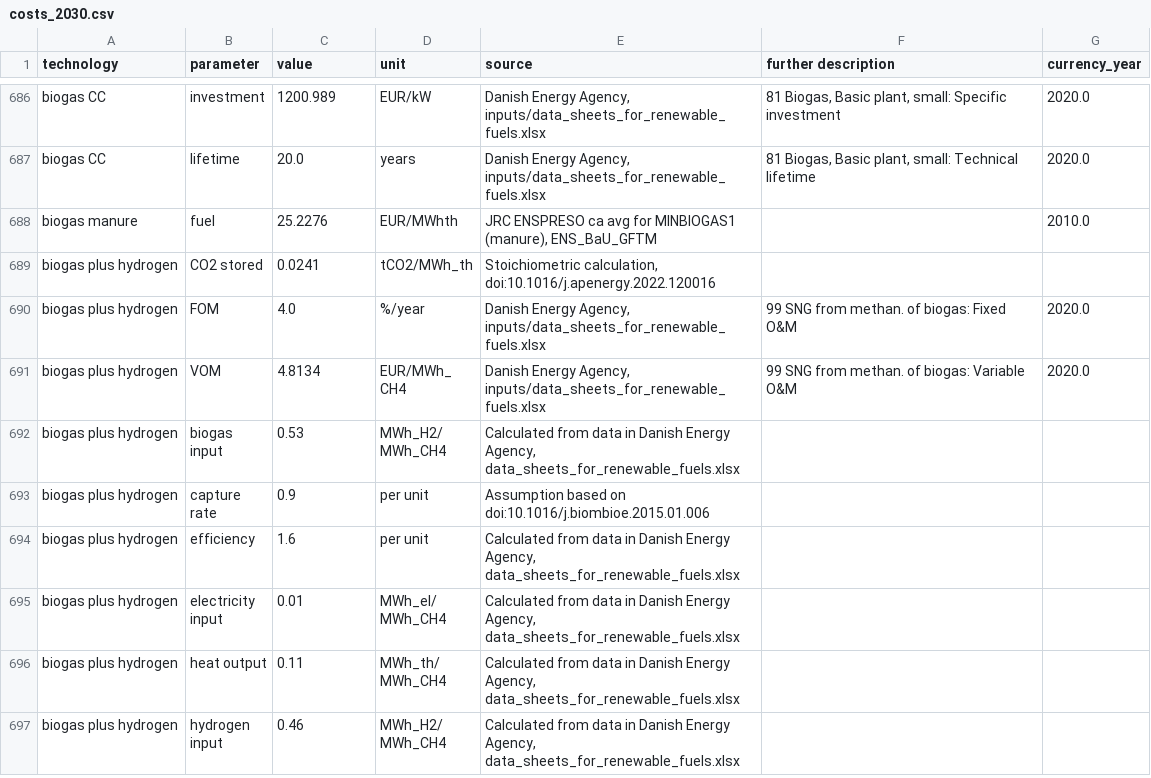
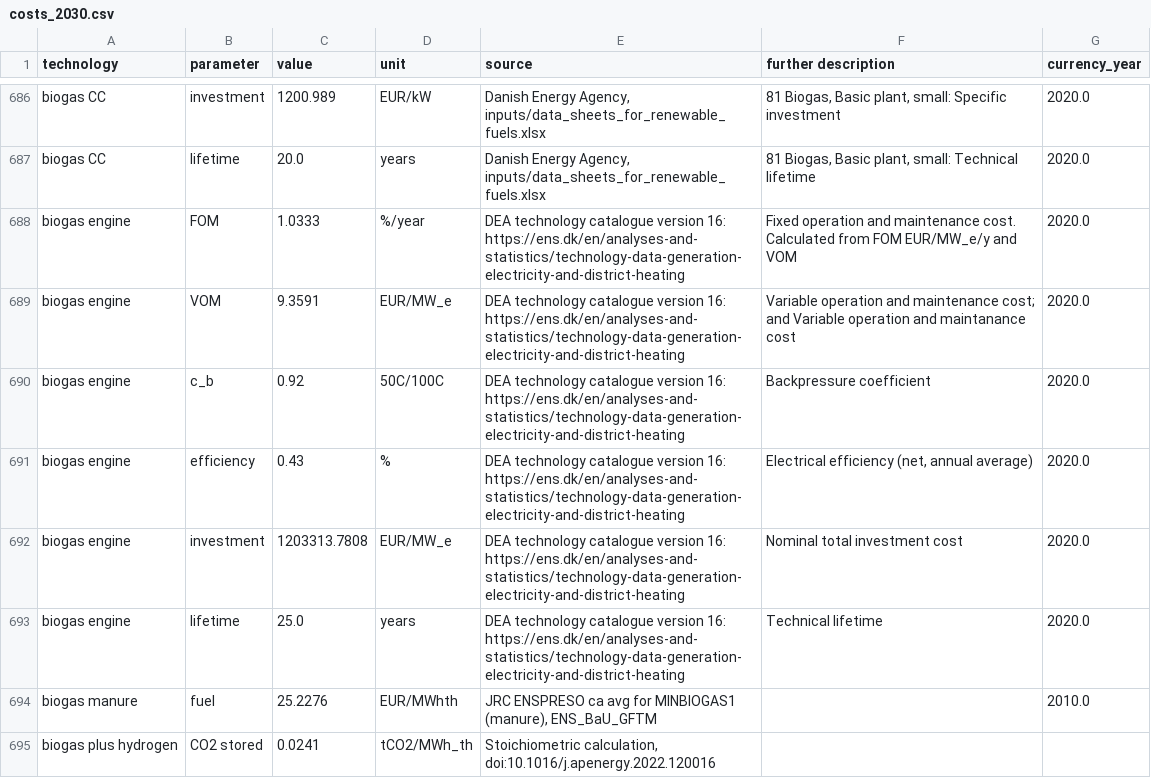
Before and after one commit to BertoGBG/technology-data, a CSV file: outputs/costs_2030.csv, drawn as a sheet; only a part is shown, gaps mark what is left out; the shorter side is filled out with more unchanged rows; the diff names each change by its address in the sheet, - before the commit and + after, or states it on an @@ line.

```diff
--- a/outputs/costs_2030.csv
+++ b/outputs/costs_2030.csv
+row 688: biogas engine | FOM | 1.0333 | %/year | DEA technology catalogue version 16: https://ens.dk/en/analyses-and-statistics/technology-data-generation-electricity-and-district-heating | Fixed operation and maintenance cost. Calculated from FOM EUR/MW_e/y and VOM | 2020.0
+row 689: biogas engine | VOM | 9.3591 | EUR/MW_e | DEA technology catalogue version 16: https://ens.dk/en/analyses-and-statistics/technology-data-generation-electricity-and-district-heating | Variable operation and maintenance cost; and Variable operation and maintanance cost | 2020.0
+row 690: biogas engine | c_b | 0.92 | 50C/100C | DEA technology catalogue version 16: https://ens.dk/en/analyses-and-statistics/technology-data-generation-electricity-and-district-heating | Backpressure coefficient | 2020.0
+row 691: biogas engine | efficiency | 0.43 | % | DEA technology catalogue version 16: https://ens.dk/en/analyses-and-statistics/technology-data-generation-electricity-and-district-heating | Electrical efficiency (net, annual average) | 2020.0
+row 692: biogas engine | investment | 1203313.7808 | EUR/MW_e | DEA technology catalogue version 16: https://ens.dk/en/analyses-and-statistics/technology-data-generation-electricity-and-district-heating | Nominal total investment cost | 2020.0
+row 693: biogas engine | lifetime | 25.0 | years | DEA technology catalogue version 16: https://ens.dk/en/analyses-and-statistics/technology-data-generation-electricity-and-district-heating | Technical lifetime | 2020.0
```
Also changed, not shown: inputs/manual_input.csv, outputs/costs_2020.csv, 12 other files.
